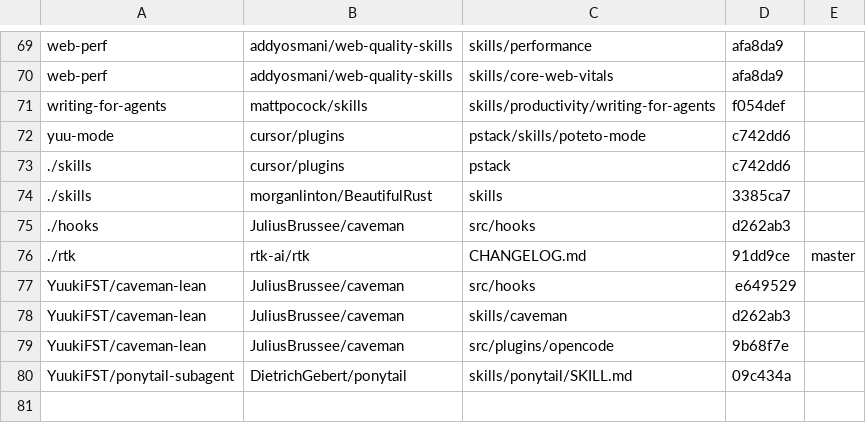
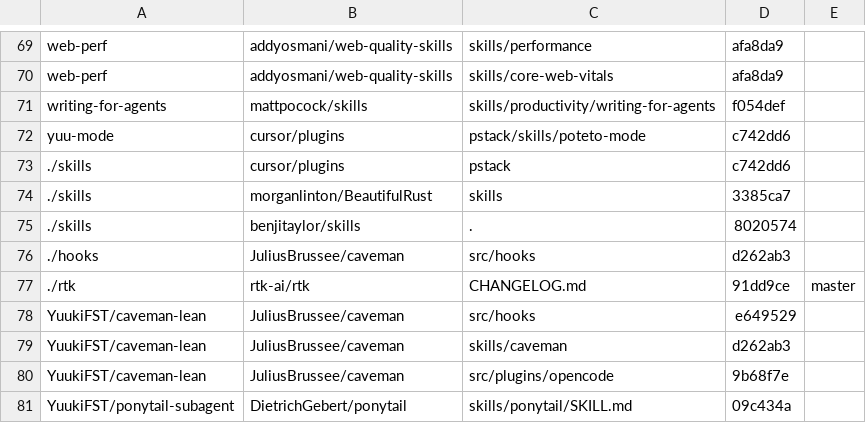
Before and after one commit to YuukiFST/agent-dotfiles, a TSV file: skills/UPSTREAMS.tsv, drawn as a sheet; only a part is shown, gaps mark what is left out; the diff names each change by its address in the sheet, - before the commit and + after, or states it on an @@ line.

Commit message:
chore(upstreams): watch the whole benjitaylor/skills repo
The stageshow row tracks only its own folder; a watch row on ./skills
makes the weekly upstream-drift report also flag a skill added to that
repo, so it can be considered for vendoring.

```diff
--- a/skills/UPSTREAMS.tsv
+++ b/skills/UPSTREAMS.tsv
+row 75: ./skills | benjitaylor/skills | . | 8020574
```
